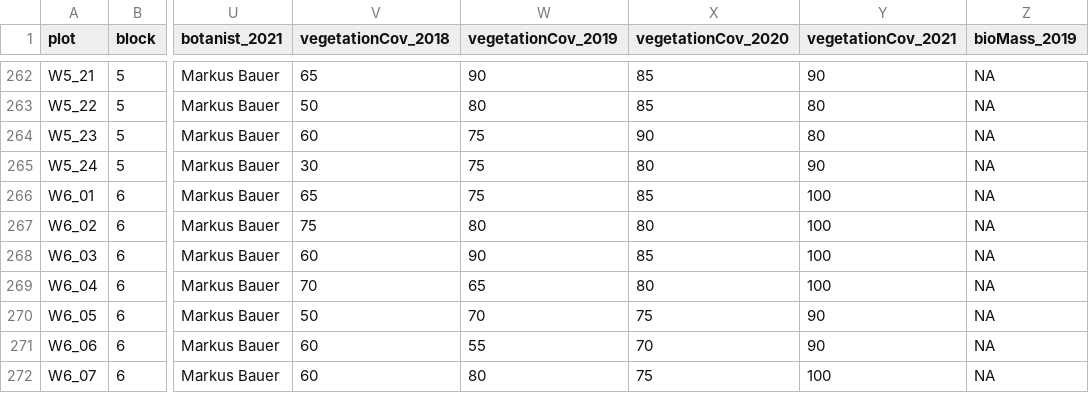
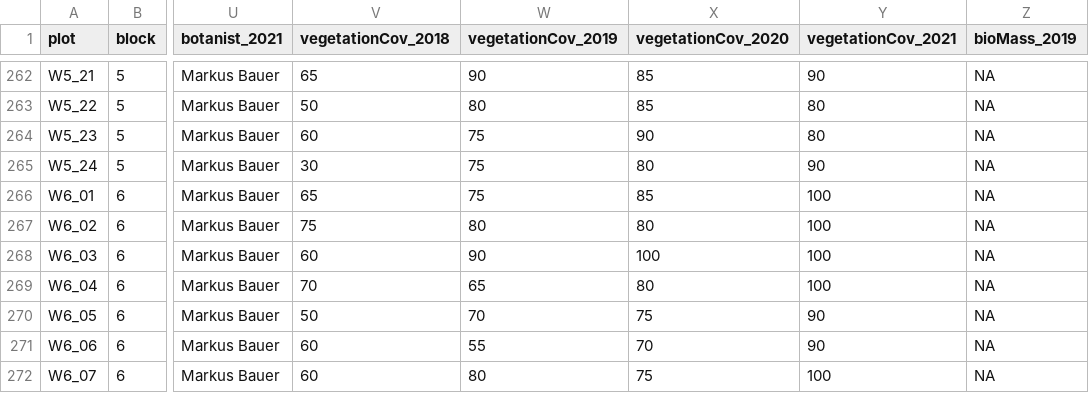
Before and after one commit to markus1bauer/2023_danube_dike_experiment, a CSV file: data/raw/data_raw_sites.csv, drawn as a sheet; only a part is shown, gaps mark what is left out; the diff covers the shown part only; the diff names each change by its address in the sheet, - before the commit and + after, or states it on an @@ line.

```diff
--- a/data/raw/data_raw_sites.csv
+++ b/data/raw/data_raw_sites.csv
-X268 (vegetationCov_2020): 85
+X268 (vegetationCov_2020): 100
```
Also changed, not shown: 15 edited cells elsewhere in this file, data/raw/data_raw_species.csv, 2 other files.
